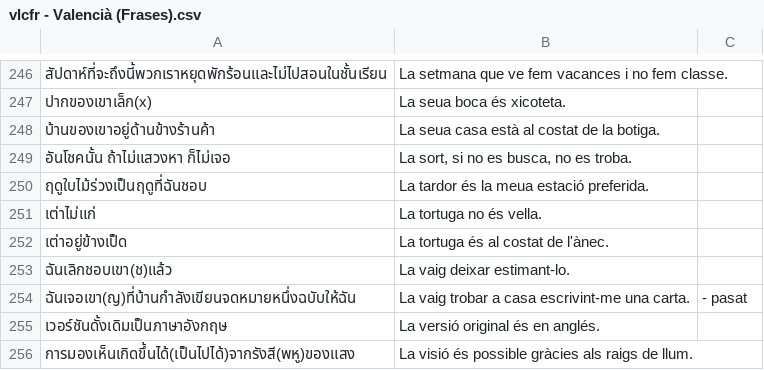
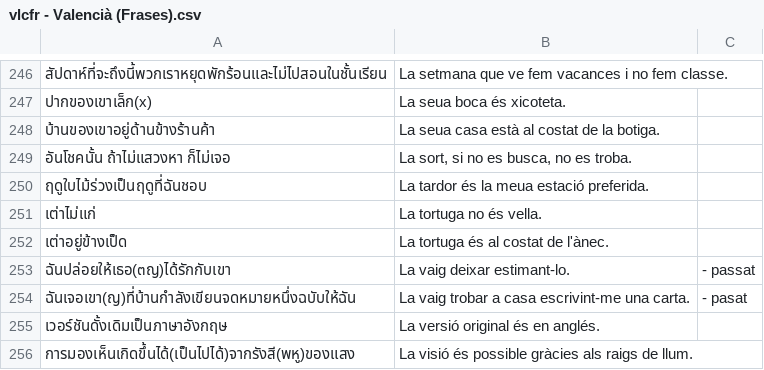
Before and after one commit to ponlawat-w/anki-collection, a CSV file: notes/vlcfr - Valencià (Frases).csv, drawn as a sheet; only a part is shown, gaps mark what is left out; removed rows and columns are numbered as before the commit, all else as after; the diff names each change by its address in the sheet, - before the commit and + after, or states it on an @@ line.

```diff
--- a/notes/vlcfr - Valencià (Frases).csv
+++ b/notes/vlcfr - Valencià (Frases).csv
-row 253: ฉันเลิกชอบเขา(ช)แล้ว | La vaig deixar estimant-lo.
+row 253: ฉันปล่อยให้เธอ(๓ญ)ได้รักกับเขา | La vaig deixar estimant-lo. | - passat
```
Also changed, not shown: notes/tlpu - Tagalog (pangungusap).csv.
